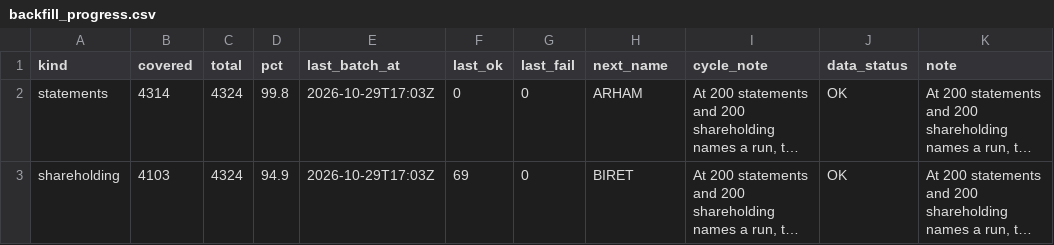
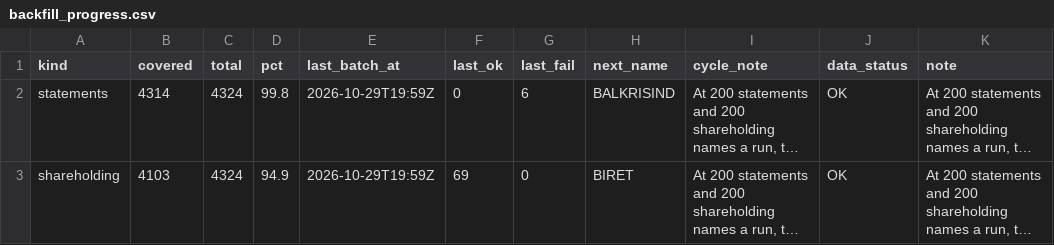
Before and after one commit to PatelNicknp/nicks-india-stock-desk, a CSV file: data/backfill_progress.csv, drawn as a sheet; only a part is shown; long unchanged cells end in …; the diff names each change by its address in the sheet, - before the commit and + after, or states it on an @@ line.

Commit message:
Backfill financials and shareholding 2026-10-29T19:59Z

```diff
--- a/data/backfill_progress.csv
+++ b/data/backfill_progress.csv
-E2:E3 (last_batch_at): 2026-10-29T17:03Z
+E2:E3 (last_batch_at): 2026-10-29T19:59Z
-G2 (last_fail): 0
+G2 (last_fail): 6
-H2 (next_name): ARHAM
+H2 (next_name): BALKRISIND
```
Also changed, not shown: 1 other file.
